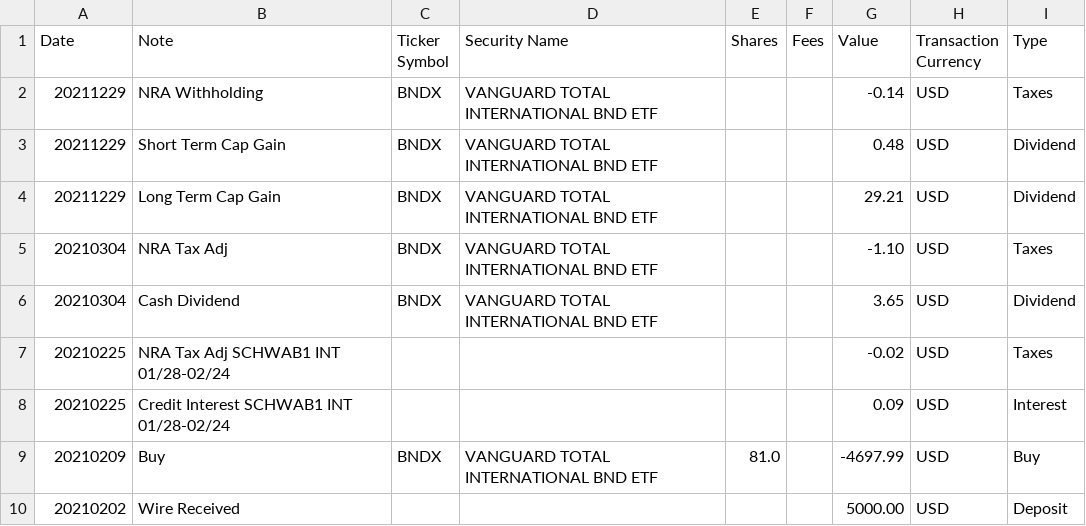
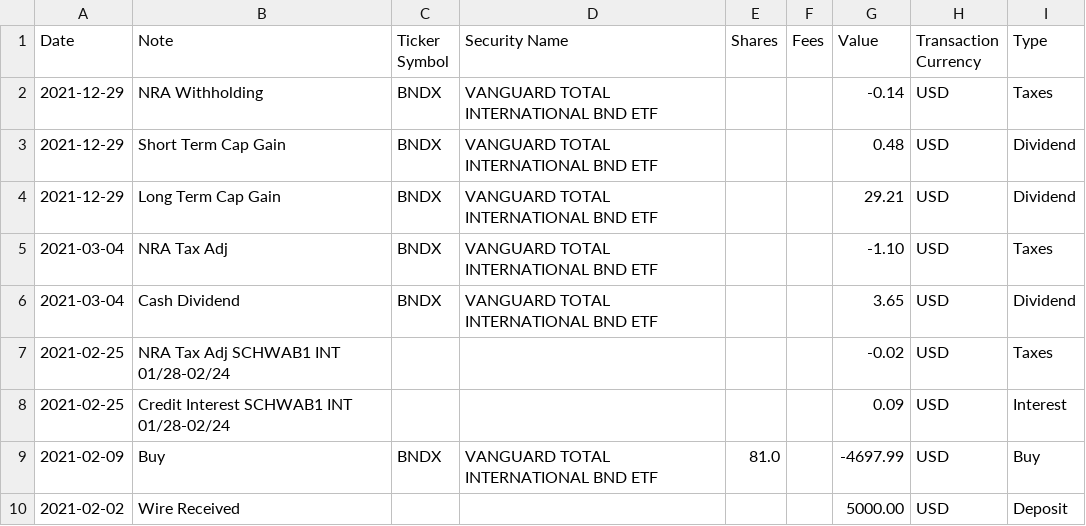
Before and after one commit to rlan/convert-csv-schwab2pp, a CSV file: example_out.csv, drawn as a sheet.

Commit message:
Update example_out.csv

```diff
--- a/example_out.csv
+++ b/example_out.csv
@@ -1,10 +1,10 @@
 Date,Note,Ticker Symbol,Security Name,Shares,Fees,Value,Transaction Currency,Type
-20211229,NRA Withholding,BNDX,VANGUARD TOTAL INTERNATIONAL BND ETF,,,-0.14,USD,Taxes
-20211229,Short Term Cap Gain,BNDX,VANGUARD TOTAL INTERNATIONAL BND ETF,,,0.48,USD,Dividend
-20211229,Long Term Cap Gain,BNDX,VANGUARD TOTAL INTERNATIONAL BND ETF,,,29.21,USD,Dividend
-20210304,NRA Tax Adj,BNDX,VANGUARD TOTAL INTERNATIONAL BND ETF,,,-1.10,USD,Taxes
-20210304,Cash Dividend,BNDX,VANGUARD TOTAL INTERNATIONAL BND ETF,,,3.65,USD,Dividend
-20210225,NRA Tax Adj SCHWAB1 INT 01/28-02/24,,,,,-0.02,USD,Taxes
-20210225,Credit Interest SCHWAB1 INT 01/28-02/24,,,,,0.09,USD,Interest
-20210209,Buy,BNDX,VANGUARD TOTAL INTERNATIONAL BND ETF,81.0,,-4697.99,USD,Buy
-20210202,Wire Received,,,,,5000.00,USD,Deposit
+2021-12-29,NRA Withholding,BNDX,VANGUARD TOTAL INTERNATIONAL BND ETF,,,-0.14,USD,Taxes
+2021-12-29,Short Term Cap Gain,BNDX,VANGUARD TOTAL INTERNATIONAL BND ETF,,,0.48,USD,Dividend
+2021-12-29,Long Term Cap Gain,BNDX,VANGUARD TOTAL INTERNATIONAL BND ETF,,,29.21,USD,Dividend
+2021-03-04,NRA Tax Adj,BNDX,VANGUARD TOTAL INTERNATIONAL BND ETF,,,-1.10,USD,Taxes
+2021-03-04,Cash Dividend,BNDX,VANGUARD TOTAL INTERNATIONAL BND ETF,,,3.65,USD,Dividend
+2021-02-25,NRA Tax Adj SCHWAB1 INT 01/28-02/24,,,,,-0.02,USD,Taxes
+2021-02-25,Credit Interest SCHWAB1 INT 01/28-02/24,,,,,0.09,USD,Interest
+2021-02-09,Buy,BNDX,VANGUARD TOTAL INTERNATIONAL BND ETF,81.0,,-4697.99,USD,Buy
+2021-02-02,Wire Received,,,,,5000.00,USD,Deposit
```
